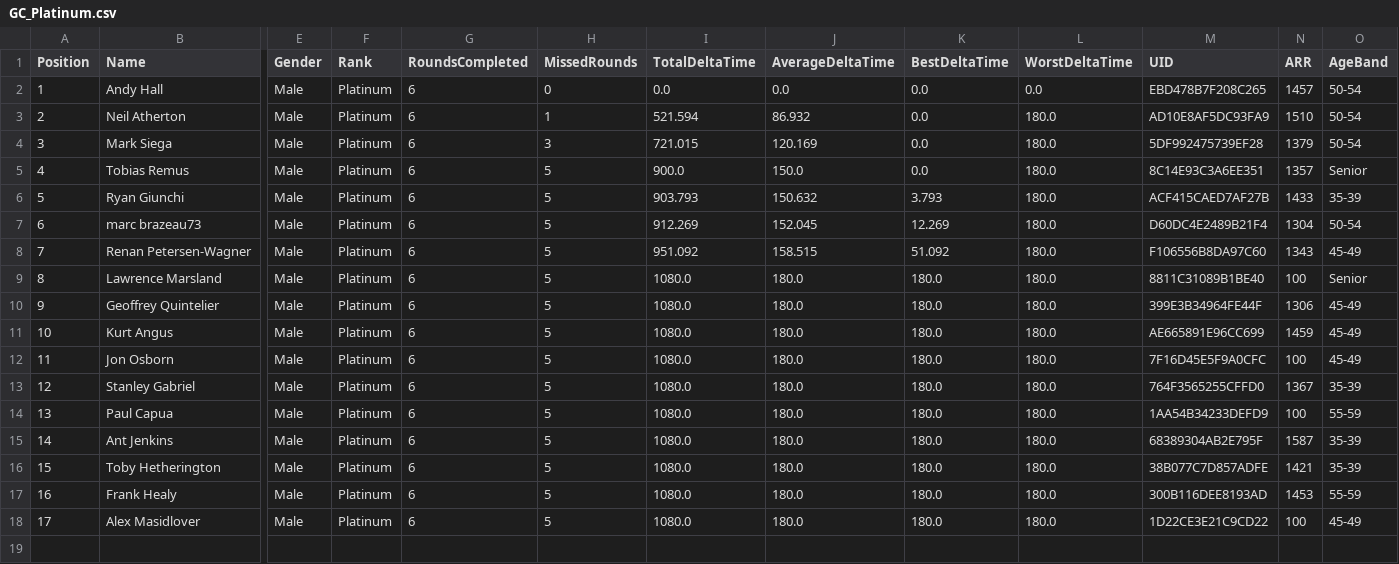
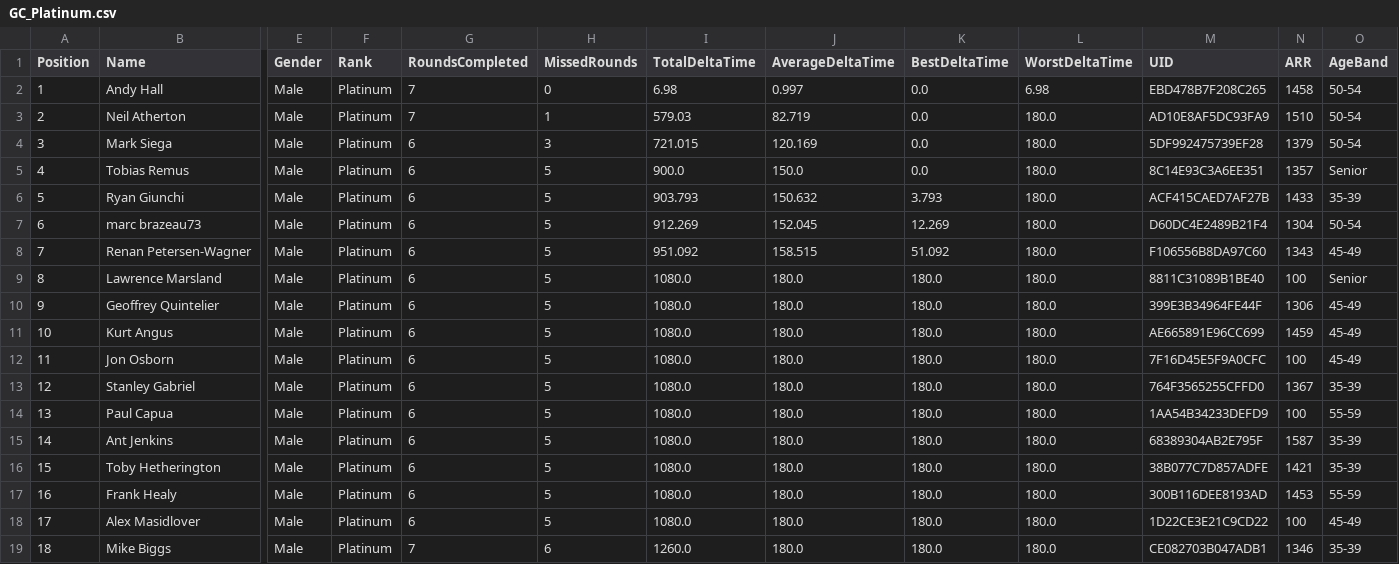
Before and after one commit to gloscherrybomb/ChaosRacing, a CSV file: GC_Platinum.csv, drawn as a sheet; only a part is shown, gaps mark what is left out; rows hold the shown columns only; the diff names each change by its address in the sheet, - before the commit and + after, or states it on an @@ line.

```diff
--- a/GC_Platinum.csv
+++ b/GC_Platinum.csv
-G2:G3 (RoundsCompleted): 6
+G2:G3 (RoundsCompleted): 7
-I2 (TotalDeltaTime): 0.0
+I2 (TotalDeltaTime): 6.98
-J2 (AverageDeltaTime): 0.0
+J2 (AverageDeltaTime): 0.997
-L2 (WorstDeltaTime): 0.0
+L2 (WorstDeltaTime): 6.98
-N2 (ARR): 1457
+N2 (ARR): 1458
-I3 (TotalDeltaTime): 521.594
+I3 (TotalDeltaTime): 579.03
-J3 (AverageDeltaTime): 86.932
+J3 (AverageDeltaTime): 82.719
+row 19: 18 | Mike Biggs | Male | Platinum | 7 | 6 | 1260.0 | 180.0 | 180.0 | 180.0 | CE082703B047ADB1 | 1346 | 35-39
```
Also changed, not shown: GC_Silver.csv.
